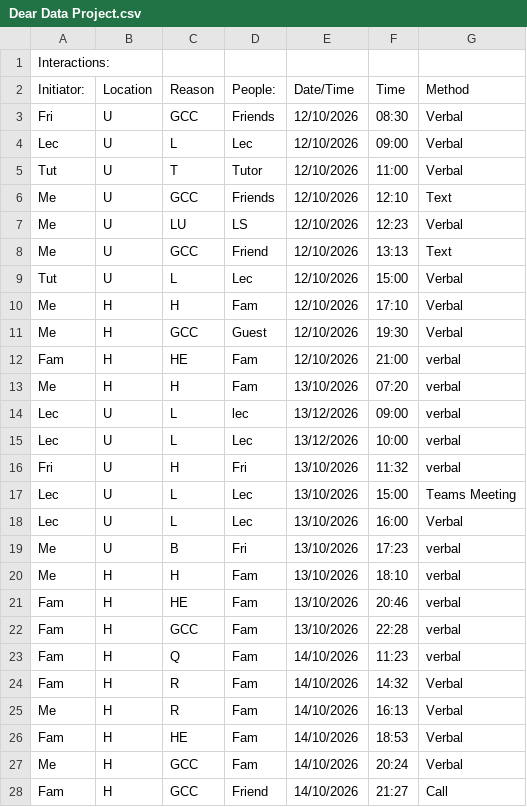
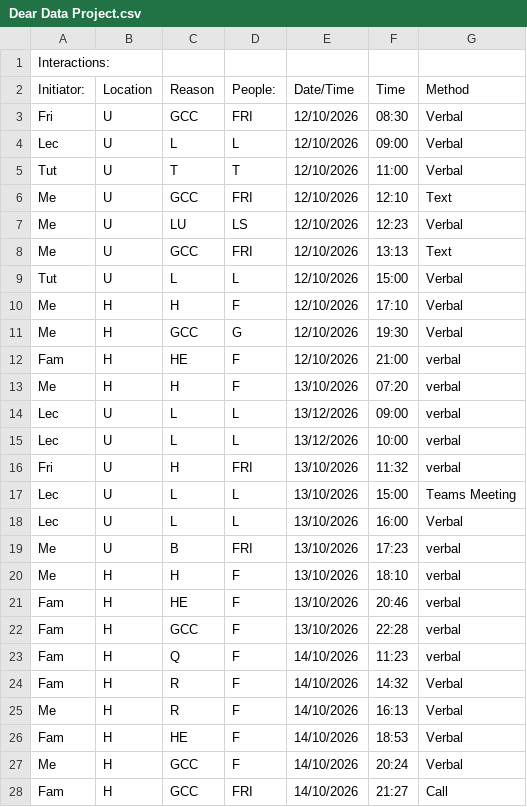
Before and after one commit to Kasr2545/Dear_Data_100_Project, a CSV file: Dear Data Project.csv, drawn as a sheet; only a part is shown; the diff covers the shown part only.

Commit message:
cleaned some data on csv fiel for column 4 people.

```diff
--- a/Dear Data Project.csv
+++ b/Dear Data Project.csv
@@ -2,27 +2,27 @@
 Initiator:,Location,Reason,People:,Date/Time,Time,Method
-Fri,U,GCC,Friends,12/10/2026,08:30,Verbal
-Lec,U,L,Lec,12/10/2026  ,09:00,Verbal
-Tut,U,T,Tutor,12/10/2026  ,11:00,Verbal
-Me,U,GCC,Friends,12/10/2026  ,12:10,Text
+Fri,U,GCC,FRI,12/10/2026,08:30,Verbal
+Lec,U,L,L,12/10/2026  ,09:00,Verbal
+Tut,U,T,T,12/10/2026  ,11:00,Verbal
+Me,U,GCC,FRI,12/10/2026  ,12:10,Text
 Me,U,LU,LS,12/10/2026,12:23,Verbal
-Me,U,GCC,Friend,12/10/2026,13:13,Text
-Tut,U,L,Lec,12/10/2026,15:00,Verbal
-Me,H,H,Fam,12/10/2026,17:10,Verbal
-Me ,H,GCC,Guest,12/10/2026,19:30,Verbal
-Fam,H,HE,Fam,12/10/2026 ,21:00,verbal
-Me,H,H,Fam,13/10/2026,07:20,verbal
-Lec,U,L,lec,13/12/2026,09:00,verbal
-Lec,U,L,Lec,13/12/2026,10:00,verbal
-Fri,U,H,Fri,13/10/2026,11:32,verbal
-Lec,U,L,Lec,13/10/2026,15:00,Teams Meeting
-Lec,U,L,Lec,13/10/2026,16:00,Verbal
-Me,U,B,Fri,13/10/2026,17:23,verbal
-Me,H,H,Fam,13/10/2026,18:10,verbal
-Fam,H,HE,Fam,13/10/2026,20:46,verbal
-Fam,H,GCC,Fam,13/10/2026,22:28,verbal
-Fam,H,Q,Fam,14/10/2026,11:23,verbal
-Fam,H,R,Fam,14/10/2026,14:32,Verbal
-Me,H,R,Fam,14/10/2026,16:13,Verbal
-Fam,H,HE,Fam,14/10/2026,18:53,Verbal
-Me,H,GCC,Fam,14/10/2026,20:24,Verbal
-Fam,H,GCC,Friend,14/10/2026,21:27,Call
+Me,U,GCC,FRI,12/10/2026,13:13,Text
+Tut,U,L,L,12/10/2026,15:00,Verbal
+Me,H,H,F,12/10/2026,17:10,Verbal
+Me ,H,GCC,G,12/10/2026,19:30,Verbal
+Fam,H,HE,F,12/10/2026 ,21:00,verbal
+Me,H,H,F,13/10/2026,07:20,verbal
+Lec,U,L,L,13/12/2026,09:00,verbal
+Lec,U,L,L,13/12/2026,10:00,verbal
+Fri,U,H,FRI,13/10/2026,11:32,verbal
+Lec,U,L,L,13/10/2026,15:00,Teams Meeting
+Lec,U,L,L,13/10/2026,16:00,Verbal
+Me,U,B,FRI,13/10/2026,17:23,verbal
+Me,H,H,F,13/10/2026,18:10,verbal
+Fam,H,HE,F,13/10/2026,20:46,verbal
+Fam,H,GCC,F,13/10/2026,22:28,verbal
+Fam,H,Q,F,14/10/2026,11:23,verbal
+Fam,H,R,F,14/10/2026,14:32,Verbal
+Me,H,R,F,14/10/2026,16:13,Verbal
+Fam,H,HE,F,14/10/2026,18:53,Verbal
+Me,H,GCC,F,14/10/2026,20:24,Verbal
+Fam,H,GCC,FRI,14/10/2026,21:27,Call
```
Also changed, not shown: 10 edited cells elsewhere in this file.
